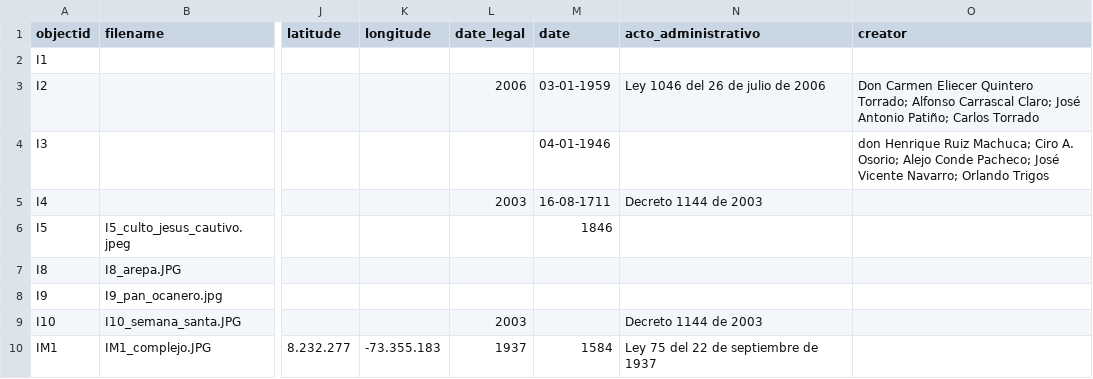
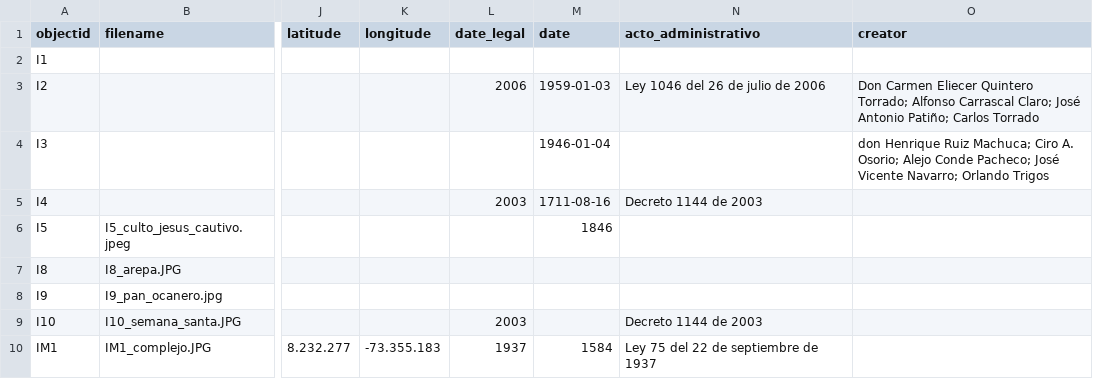
Before and after one commit to pamina9/prueba-patri, a CSV file: _data/prueba-patrimonio.csv, drawn as a sheet; only a part is shown, gaps mark what is left out; the diff names each change by its address in the sheet, - before the commit and + after, or states it on an @@ line.

Commit message:
Update prueba-patrimonio.csv

```diff
--- a/_data/prueba-patrimonio.csv
+++ b/_data/prueba-patrimonio.csv
-M3 (date): 03-01-1959
+M3 (date): 1959-01-03
-M4 (date): 04-01-1946
+M4 (date): 1946-01-04
-M5 (date): 16-08-1711
+M5 (date): 1711-08-16
```
